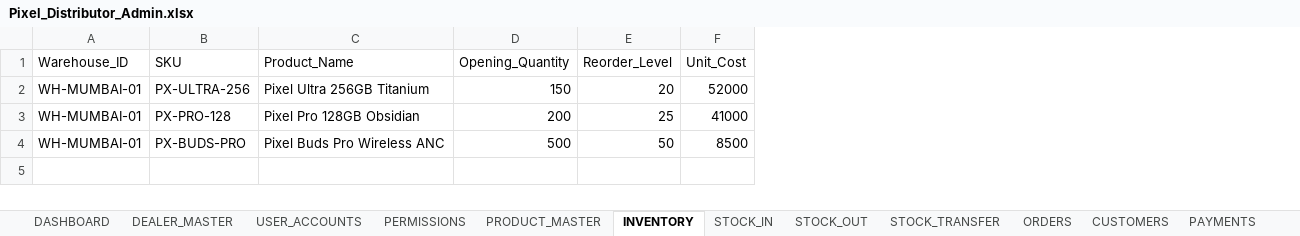
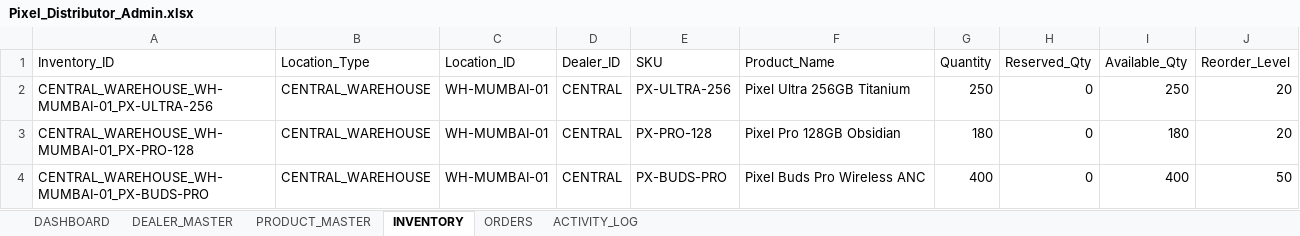
Before and after one commit to NSarthak304/pixel-distributor, an Excel workbook: excel/templates/Pixel_Distributor_Admin.xlsx, sheet INVENTORY, drawn as a sheet; values as stored, in another font and other column widths than the file's, no borders; removed rows and columns are numbered as before the commit, all else as after; the diff names each change by its address in the sheet, - before the commit and + after, or states it on an @@ line.

```diff
--- a/excel/templates/Pixel_Distributor_Admin.xlsx (sheet INVENTORY)
+++ b/excel/templates/Pixel_Distributor_Admin.xlsx (sheet INVENTORY)
-sheet tab: USER_ACCOUNTS
-sheet tab: PERMISSIONS
-sheet tab: STOCK_IN
-sheet tab: STOCK_OUT
-sheet tab: STOCK_TRANSFER
-sheet tab: CUSTOMERS
-sheet tab: PAYMENTS
+column A (Inventory_ID), rows 2-4: CENTRAL_WAREHOUSE_WH-MUMBAI-01_PX-ULTRA-256 | CENTRAL_WAREHOUSE_WH-MUMBAI-01_PX-PRO-128 | CENTRAL_WAREHOUSE_WH-MUMBAI-01_PX-BUDS-PRO
+column B (Location_Type), rows 2-4: all CENTRAL_WAREHOUSE
+column D (Dealer_ID), rows 2-4: all CENTRAL
-column D (Opening_Quantity), rows 2-4: 150 | 200 | 500
+column G (Quantity), rows 2-4: 250 | 180 | 400
+column H (Reserved_Qty), rows 2-4: all 0
+column I (Available_Qty), rows 2-4: 250 | 180 | 400
-column F (Unit_Cost), rows 2-4: 52000 | 41000 | 8500
-C1: Warehouse_ID
+C1: Location_ID
-J3 (Reorder_Level): 25
+J3 (Reorder_Level): 20
```
Also changed, not shown: sheet DEALER_MASTER, sheet ACTIVITY_LOG, sheet ORDERS, sheet DASHBOARD, sheet PRODUCT_MASTER, other sheet tabs, 6 other files.
